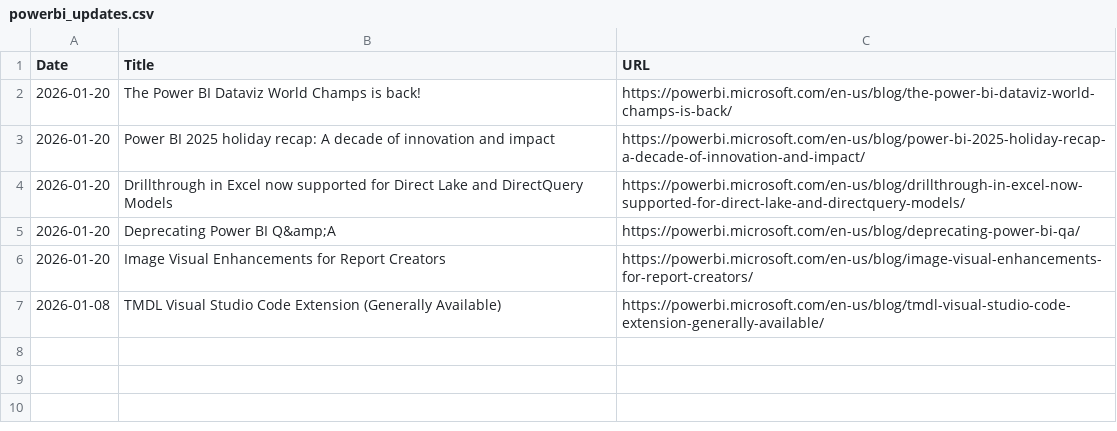
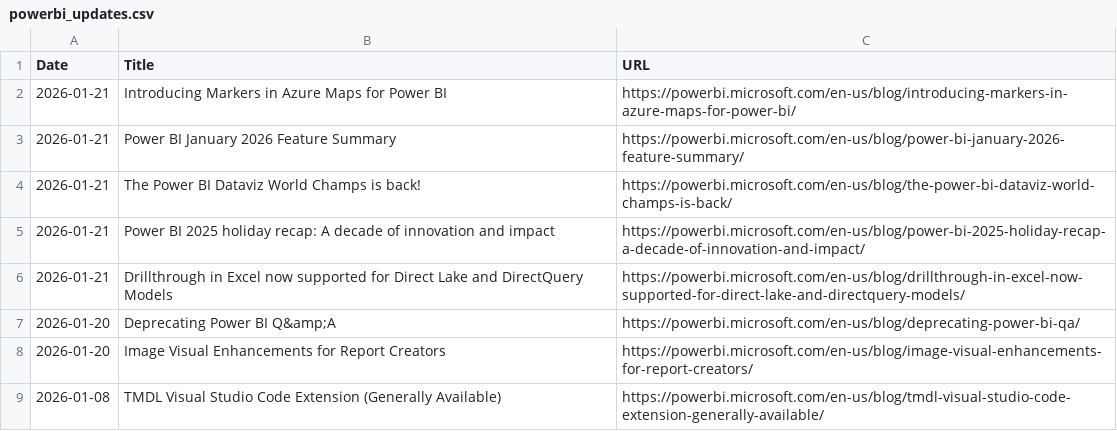
Before and after one commit to abhi-crypto/power-bi-updates, a CSV file: powerbi_updates.csv, drawn as a sheet.

Commit message:
Sync: README + Excel Update 2026-01-21

```diff
--- a/powerbi_updates.csv
+++ b/powerbi_updates.csv
@@ -1,5 +1,7 @@
 Date,Title,URL
-2026-01-20,The Power BI Dataviz World Champs is back!,https://powerbi.microsoft.com/en-us/blog/the-power-bi-dataviz-world-champs-is-back/
-2026-01-20,Power BI 2025 holiday recap: A decade of innovation and impact,https://powerbi.microsoft.com/en-us/blog/power-bi-2025-holiday-recap-a-decade-of-innovation-and-impact/
-2026-01-20,Drillthrough in Excel now supported for Direct Lake and DirectQuery Models,https://powerbi.microsoft.com/en-us/blog/drillthrough-in-excel-now-supported-for-direct-lake-and-directquery-models/
+2026-01-21,Introducing Markers in Azure Maps for Power BI,https://powerbi.microsoft.com/en-us/blog/introducing-markers-in-azure-maps-for-power-bi/
+2026-01-21,Power BI January 2026 Feature Summary,https://powerbi.microsoft.com/en-us/blog/power-bi-january-2026-feature-summary/
+2026-01-21,The Power BI Dataviz World Champs is back!,https://powerbi.microsoft.com/en-us/blog/the-power-bi-dataviz-world-champs-is-back/
+2026-01-21,Power BI 2025 holiday recap: A decade of innovation and impact,https://powerbi.microsoft.com/en-us/blog/power-bi-2025-holiday-recap-a-decade-of-innovation-and-impact/
+2026-01-21,Drillthrough in Excel now supported for Direct Lake and DirectQuery Models,https://powerbi.microsoft.com/en-us/blog/drillthrough-in-excel-now-supported-for-direct-lake-and-directquery-models/
 2026-01-20,Deprecating Power BI Q&amp;A,https://powerbi.microsoft.com/en-us/blog/deprecating-power-bi-qa/
```
Also changed, not shown: 1 other file.
